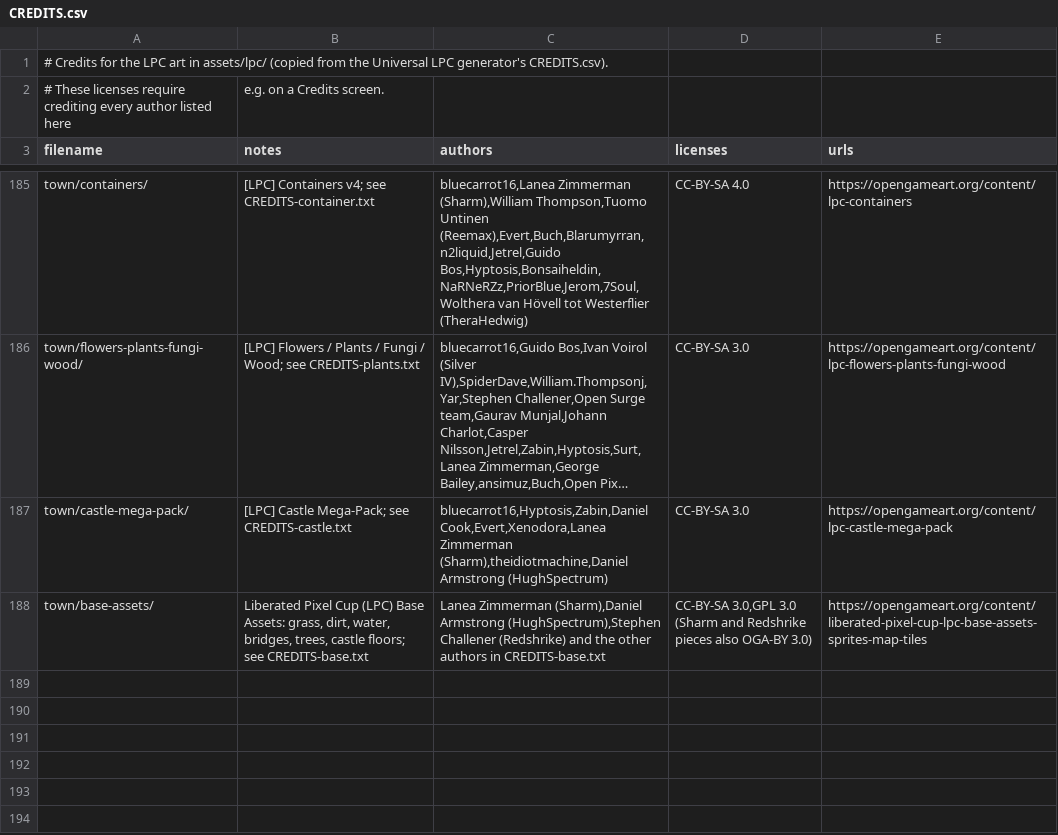
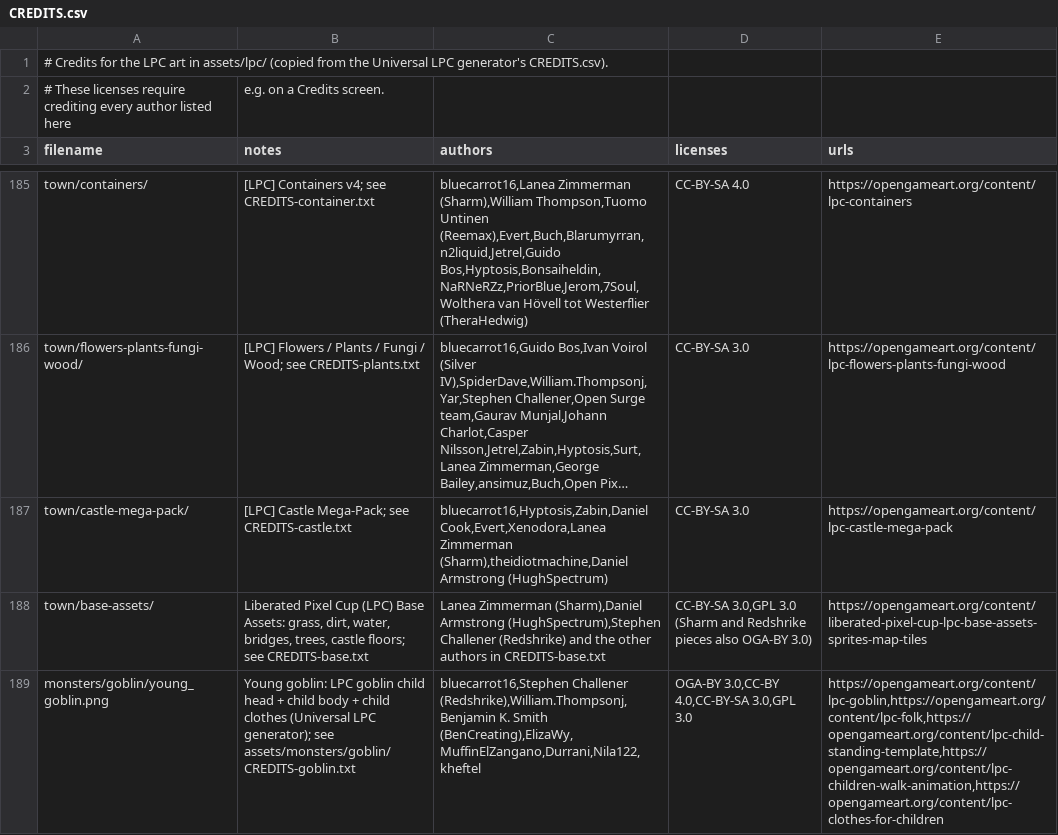
Before and after one commit to yupmurphy/Dungeon, a CSV file: assets/CREDITS.csv, drawn as a sheet; only a part is shown, gaps mark what is left out; long unchanged cells end in …; the diff names each change by its address in the sheet, - before the commit and + after, or states it on an @@ line.

Commit message:
Young goblin (monster stage 1)
A young LPC goblin: child body + goblin child head (Redshrike, William.Thompsonj,
bluecarrot16), recolored green, with child shirt and pants, baked once from the
LPC generator clone by tools/goblin_baker.gd. Drawn at its real size (smaller
than a grown human, no scaling), with walk, attack and fall for 4 facings
(MonsterSheet + directional SpriteAnimator); the swing starts in the red
wind-up so the attack is readable. 35 health (MonsterData.max_health), 12
damage, groups of 2-4 in the Goblin Galleries and around the goblin camp.
Smoke, stats and floor tests cover it.

```diff
--- a/assets/CREDITS.csv
+++ b/assets/CREDITS.csv
+row 189: monsters/goblin/young_goblin.png | Young goblin: LPC goblin child head + child body + child clothes (Universal LPC generator); see assets/monsters/goblin/CREDITS-goblin.txt | bluecarrot16,Stephen Challener (Redshrike),William.Thompsonj,Benjamin K. Smith (BenCreating),ElizaWy,MuffinElZangano,Durrani,Nila122,kheftel | OGA-BY 3.0,CC-BY 4.0,CC-BY-SA 3.0,GPL 3.0 | https://opengameart.org/content/lpc-goblin,https://opengameart.org/content/lpc-folk,https://opengameart.org/content/lpc-child-standing-template,https://opengameart.org/content/lpc-children-walk-animation,https://opengameart.org/content/lpc-clothes-for-children
```
Also changed, not shown: 23 other files.
